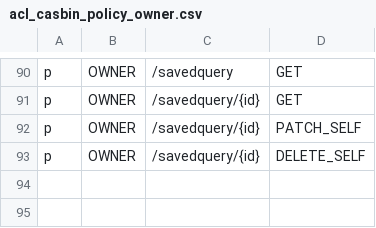
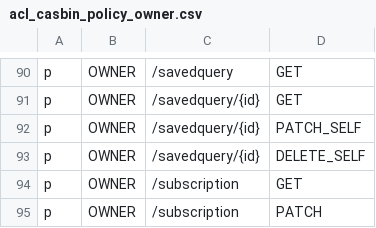
Before and after one commit to Superoldman96/bytebase, a CSV file: server/acl_casbin_policy_owner.csv, drawn as a sheet; only a part is shown, gaps mark what is left out; the diff names each change by its address in the sheet, - before the commit and + after, or states it on an @@ line.

```diff
--- a/server/acl_casbin_policy_owner.csv
+++ b/server/acl_casbin_policy_owner.csv
+row 94: p | OWNER | /subscription | GET
+row 95: p | OWNER | /subscription | PATCH
```
Also changed, not shown: server/acl_casbin_policy_dba.csv, server/acl_casbin_policy_developer.csv, 7 other files.
